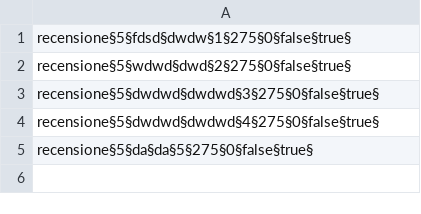
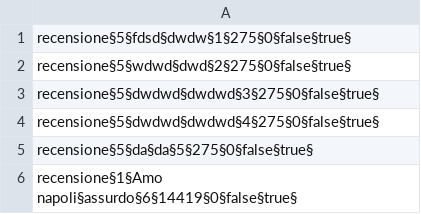
Before and after one commit to Ceilence/Lab-A, a CSV file: data/Commenti.csv, drawn as a sheet.

Commit message:
Merge origin/master
# Conflicts:
#	data/Commenti.csv
#	src/theknife/CommentiRistoranti.java

```diff
--- a/data/Commenti.csv
+++ b/data/Commenti.csv
@@ -5 +5,2 @@ recensione§5§dwdwd§dwdwd§4§275§0§false§true§
 recensione§5§da§da§5§275§0§false§true§
+recensione§1§Amo napoli§assurdo§6§14419§0§false§true§
```
Also changed, not shown: 2 other files.
